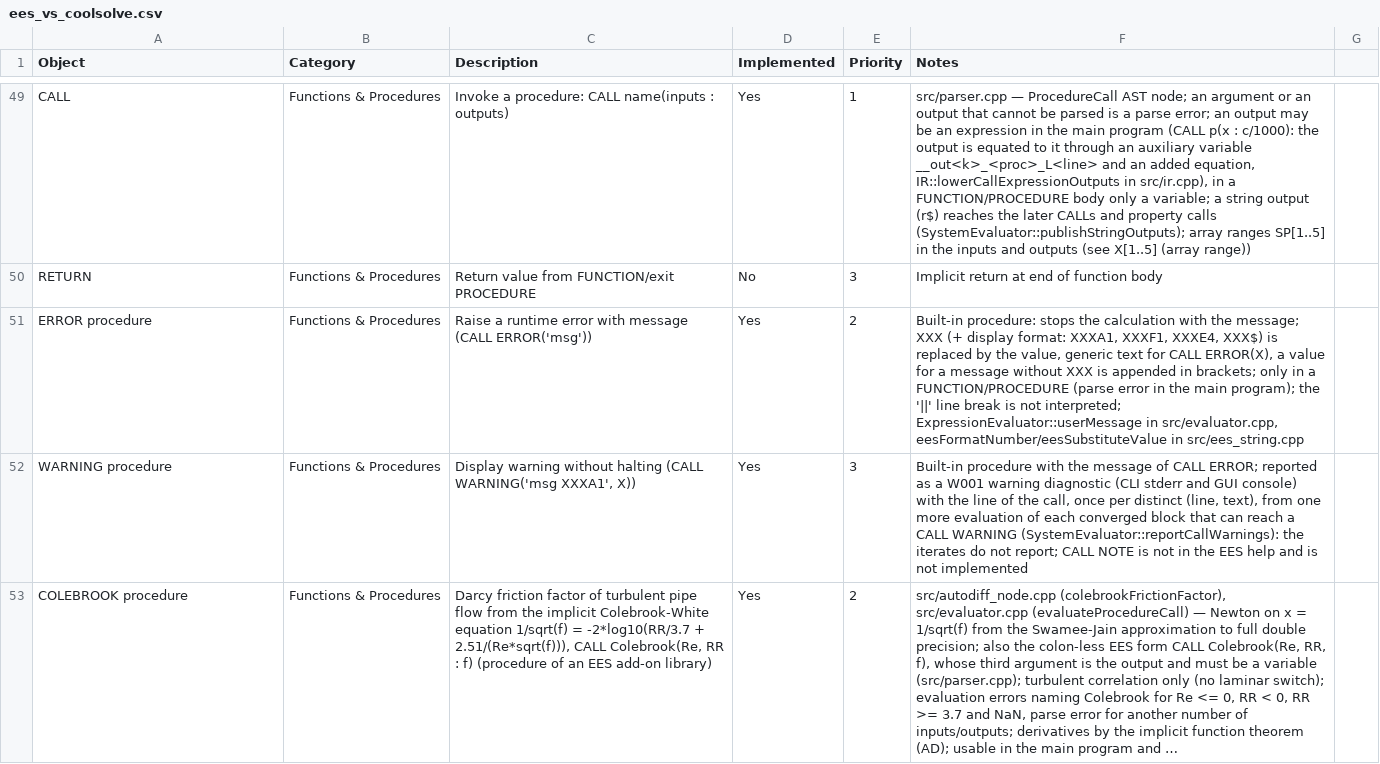
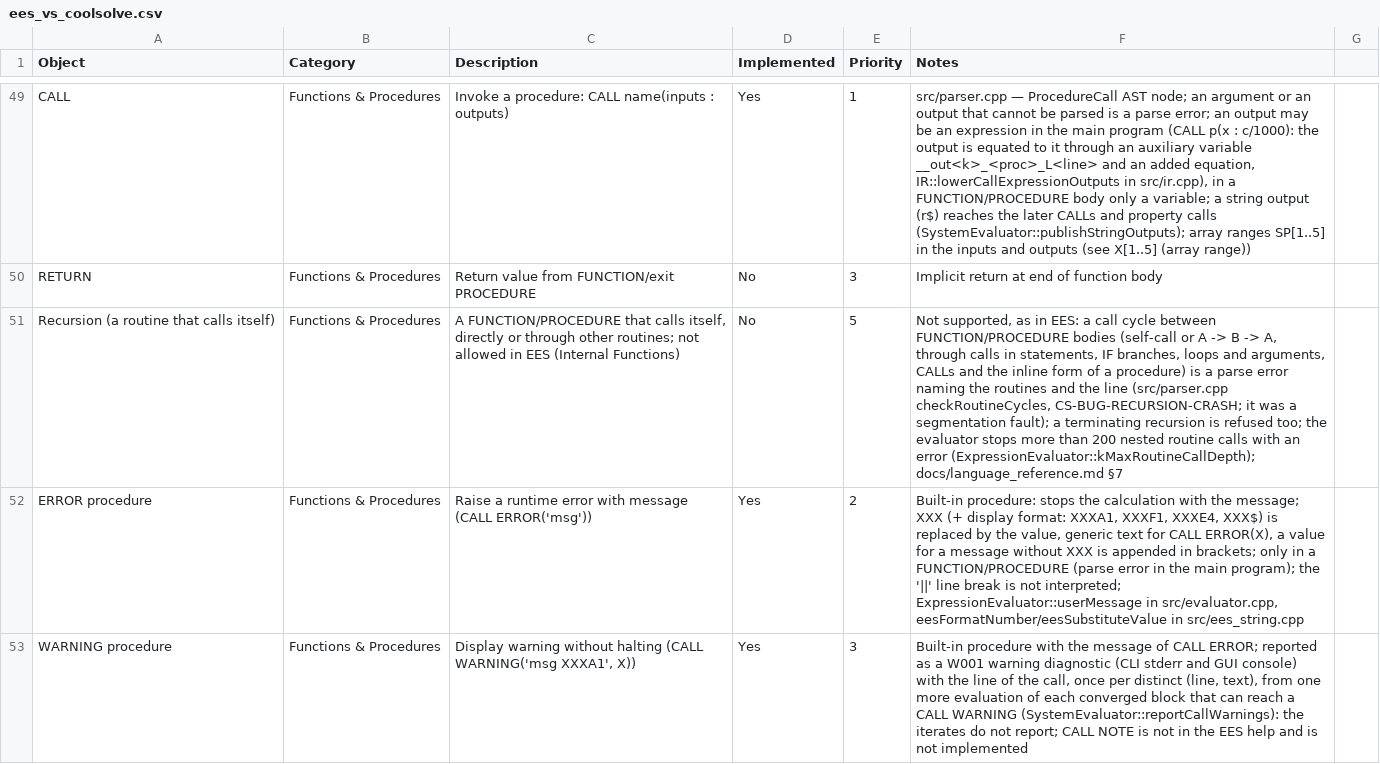
Before and after one commit to CoolProp/CoolSolve, a CSV file: docs/ees_vs_coolsolve.csv, drawn as a sheet; only a part is shown, gaps mark what is left out; the shorter side is filled out with more unchanged rows; long unchanged cells end in …; the diff names each change by its address in the sheet, - before the commit and + after, or states it on an @@ line.

```diff
--- a/docs/ees_vs_coolsolve.csv
+++ b/docs/ees_vs_coolsolve.csv
+row 51: Recursion (a routine that calls itself) | Functions & Procedures | A FUNCTION/PROCEDURE that calls itself, directly or through other routines; not allowed in EES (Internal Functions) | No | 5 | Not supported, as in EES: a call cycle between FUNCTION/PROCEDURE bodies (self-call or A -> B -> A, through calls in statements, IF branches, loops and arguments, CALLs and the inline form of a procedure) is a parse error naming the routines and the line (src/parser.cpp checkRoutineCycles, CS-BUG-RECURSION-CRASH; it was a segmentation fault); a terminating recursion is refused too; the evaluator stops more than 200 nested routine calls with an error (ExpressionEvaluator::kMaxRoutineCallDepth); docs/language_reference.md §7
```
Also changed, not shown: 6 other files.
